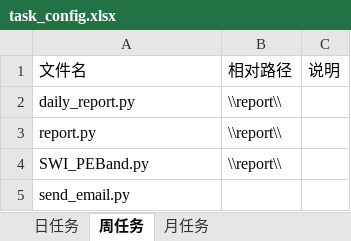
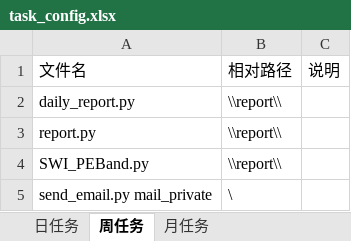
Before and after one commit to floydgyf/investigate, an Excel workbook: task_config.xlsx, sheet 周任务, drawn as a sheet; values as stored, in another font and other column widths than the file's, no borders; removed rows and columns are numbered as before the commit, all else as after; the diff names each change by its address in the sheet, - before the commit and + after, or states it on an @@ line.

```diff
--- a/task_config.xlsx (sheet 周任务)
+++ b/task_config.xlsx (sheet 周任务)
-row 5: send_email.py
+row 5: send_email.py mail_private | \
```
Also changed, not shown: sheet 日任务, sheet 月任务, 7 other files.
